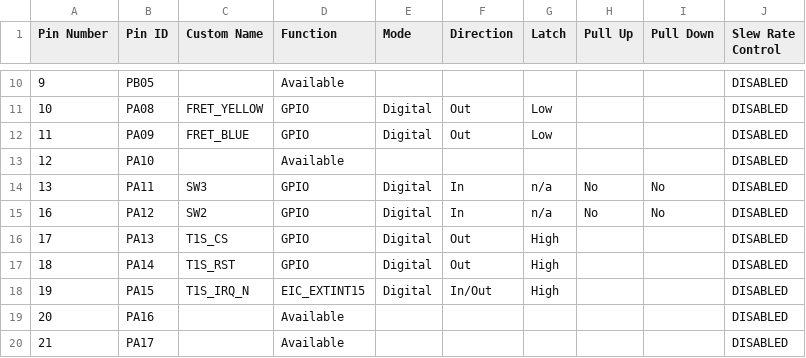
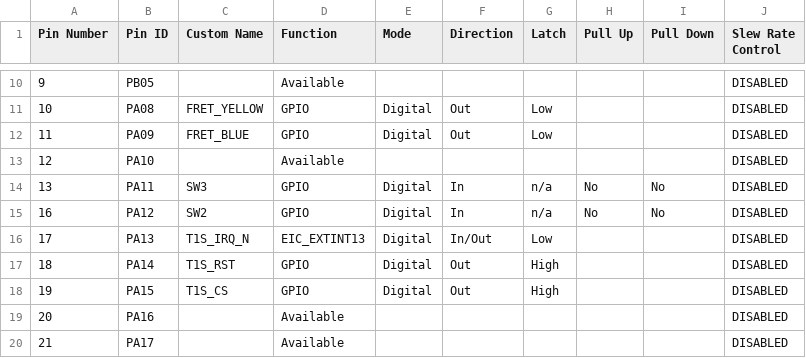
Before and after one commit to gmrozek-mchp/guitar-pic, a CSV file: firmware/guitar/config.mcc/src/config/default/pin_configurations.csv, drawn as a sheet; only a part is shown, gaps mark what is left out.

```diff
--- a/firmware/guitar/config.mcc/src/config/default/pin_configurations.csv
+++ b/firmware/guitar/config.mcc/src/config/default/pin_configurations.csv
@@ -15,5 +15,5 @@ Pin Number,Pin ID,Custom Name,Function,Mode, Direction,Latch,Pull Up,Pull Down,S
 16,PA12,SW2,GPIO,Digital,In,n/a,No,No,DISABLED
-17,PA13,T1S_CS,GPIO,Digital,Out,High,,,DISABLED
+17,PA13,T1S_IRQ_N,EIC_EXTINT13,Digital,In/Out,Low,,,DISABLED
 18,PA14,T1S_RST,GPIO,Digital,Out,High,,,DISABLED
-19,PA15,T1S_IRQ_N,EIC_EXTINT15,Digital,In/Out,High,,,DISABLED
+19,PA15,T1S_CS,GPIO,Digital,Out,High,,,DISABLED
 20,PA16,,Available,,,,,,DISABLED
```
Also changed, not shown: 13 other files.
